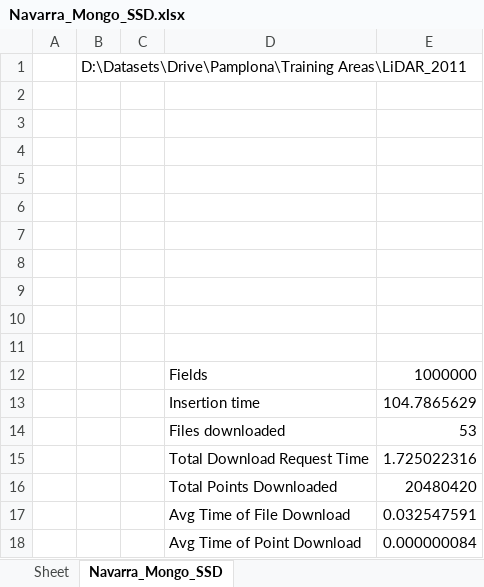
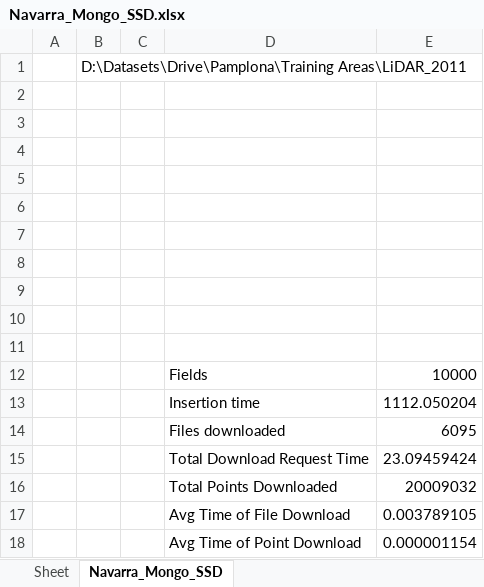
Before and after one commit to jabm0010/SPSLidarTests, an Excel workbook: Navarra_Mongo_SSD.xlsx, sheet Navarra_Mongo_SSD, drawn as a sheet; values as stored, in another font and other column widths than the file's, no borders; the diff names each change by its address in the sheet, - before the commit and + after, or states it on an @@ line.

```diff
--- a/Navarra_Mongo_SSD.xlsx (sheet Navarra_Mongo_SSD)
+++ b/Navarra_Mongo_SSD.xlsx (sheet Navarra_Mongo_SSD)
-E12: 1000000
+E12: 10000
-E13: 104.7865629
+E13: 1112.050204
-E14: 53
+E14: 6095
-E15: 1.725022316
+E15: 23.09459424
-E16: 20480420
+E16: 20009032
-E17: 0.032547591
+E17: 0.003789105
-E18: 0.000000084
+E18: 0.000001154
```
Also changed, not shown: 7 other files.
